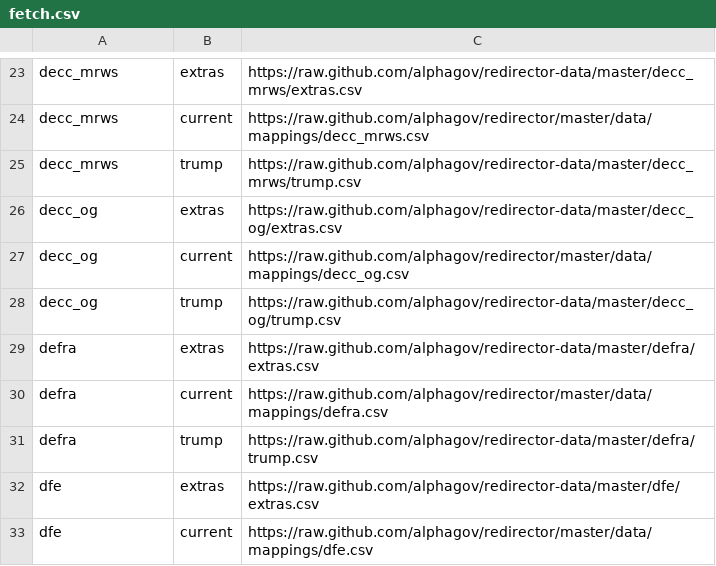
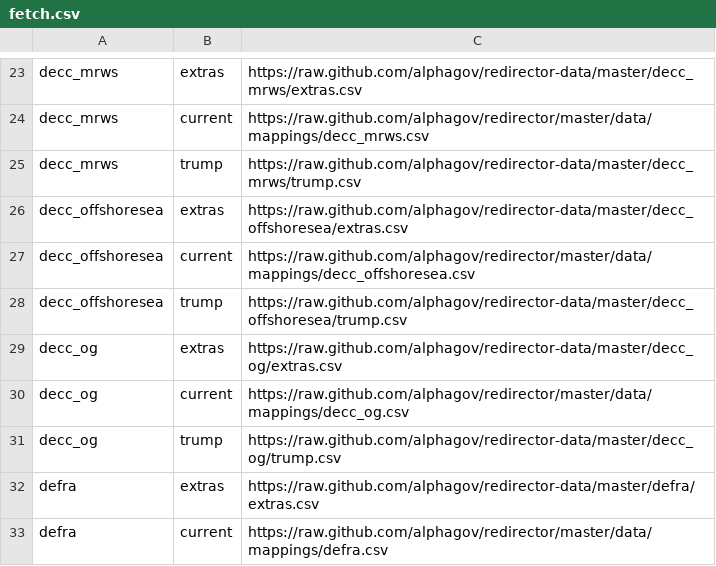
Before and after one commit to alphagov/transition-config, a CSV file: data/fetch.csv, drawn as a sheet; only a part is shown, gaps mark what is left out; the shorter side is filled out with more unchanged rows; the diff names each change by its address in the sheet, - before the commit and + after, or states it on an @@ line.

Commit message:
Set up fetch

```diff
--- a/data/fetch.csv
+++ b/data/fetch.csv
+row 26: decc_offshoresea | extras | https://raw.github.com/alphagov/redirector-data/master/decc_offshoresea/extras.csv
+row 27: decc_offshoresea | current | https://raw.github.com/alphagov/redirector/master/data/mappings/decc_offshoresea.csv
+row 28: decc_offshoresea | trump | https://raw.github.com/alphagov/redirector-data/master/decc_offshoresea/trump.csv
```
